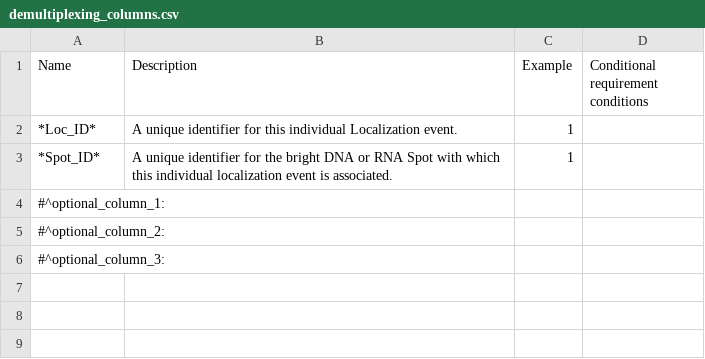
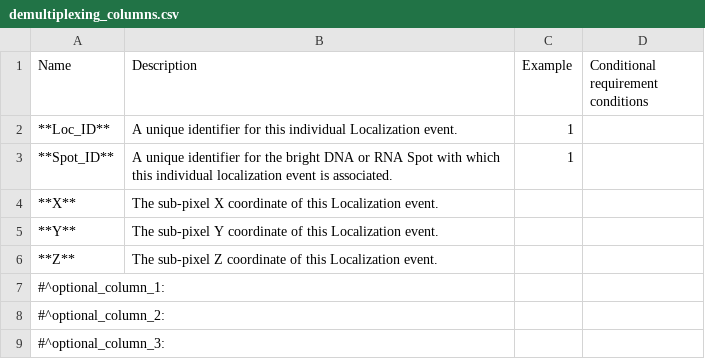
Before and after one commit to 4dn-dcic/fish_omics_format, a CSV file: docs/source/tables/demultiplexing_columns.csv, drawn as a sheet.

Commit message:
update demultiplexing columns

```diff
--- a/docs/source/tables/demultiplexing_columns.csv
+++ b/docs/source/tables/demultiplexing_columns.csv
@@ -1,4 +1,7 @@
 Name,Description,Example,Conditional requirement conditions
-*Loc_ID*,"A unique identifier for this individual Localization event.","1",""
-*Spot_ID*,"A unique identifier for the bright DNA or RNA Spot with which this individual localization event is associated.","1",""
+**Loc_ID**,"A unique identifier for this individual Localization event.","1",""
+**Spot_ID**,"A unique identifier for the bright DNA or RNA Spot with which this individual localization event is associated.","1",""
+**X**,"The sub-pixel X coordinate of this Localization event.","",""
+**Y**,"The sub-pixel Y coordinate of this Localization event.","",""
+**Z**,"The sub-pixel Z coordinate of this Localization event.","",""
 #^optional_column_1:,"","",""
```
Also changed, not shown: 1 other file.
